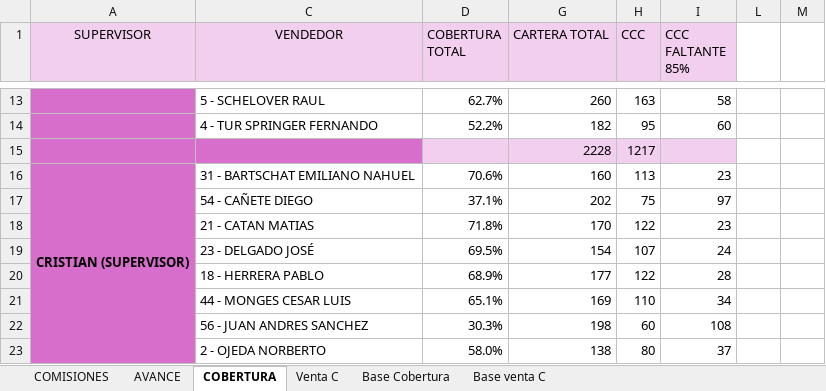
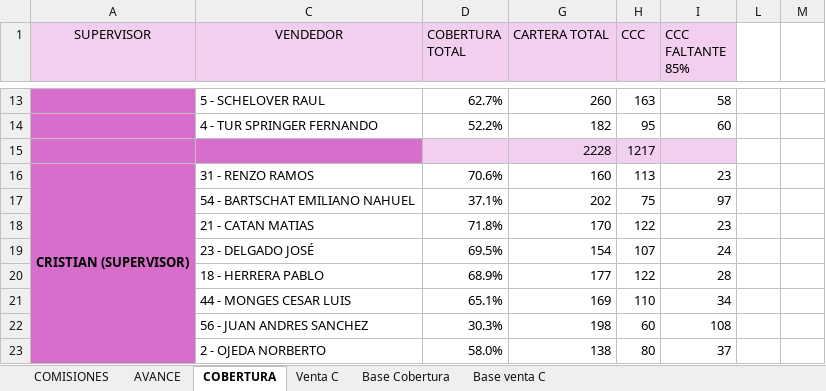
Before and after one commit to cesartrix/Avanve-ventas, an Excel workbook: data/ventas.xlsx, sheet COBERTURA, drawn as a sheet; only a part is shown, gaps mark what is left out; values as stored, in another font and other column widths than the file's, no borders; conditional formats not drawn; the diff names each change by its address in the sheet, - before the commit and + after, or states it on an @@ line.

```diff
--- a/data/ventas.xlsx (sheet COBERTURA)
+++ b/data/ventas.xlsx (sheet COBERTURA)
-C16 (VENDEDOR): 31 - BARTSCHAT EMILIANO NAHUEL
+C16 (VENDEDOR): 31 - RENZO RAMOS
-C17 (VENDEDOR): 54 - CAÑETE DIEGO
+C17 (VENDEDOR): 54 - BARTSCHAT EMILIANO NAHUEL
```
Also changed, not shown: sheet AVANCE.
